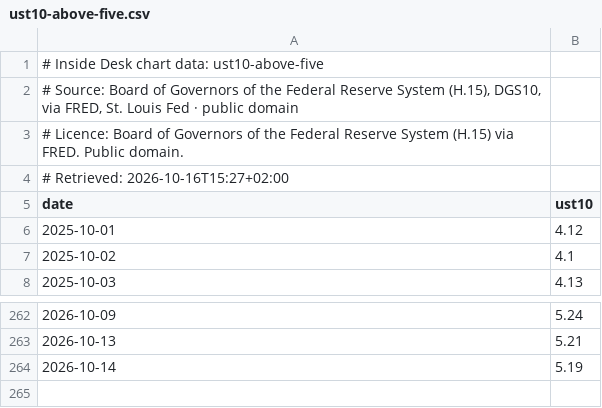
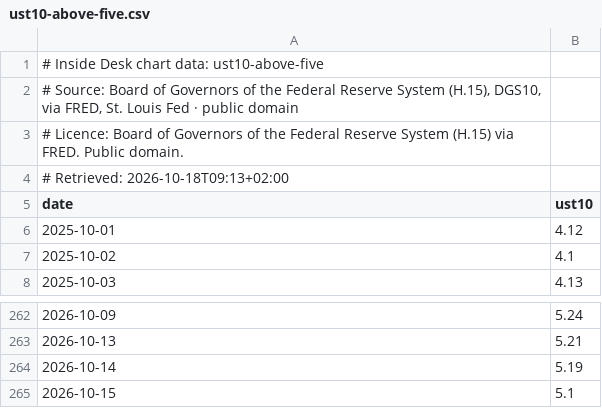
Before and after one commit to benjaminkochinfo/benjaminkoch, a CSV file: insidedesk/data/ust10-above-five.csv, drawn as a sheet; only a part is shown, gaps mark what is left out.

```diff
--- a/insidedesk/data/ust10-above-five.csv
+++ b/insidedesk/data/ust10-above-five.csv
@@ -3,3 +3,3 @@
 # Licence: Board of Governors of the Federal Reserve System (H.15) via FRED. Public domain.
-# Retrieved: 2026-10-16T15:27+02:00
+# Retrieved: 2026-10-18T09:13+02:00
 date,ust10
@@ -264 +264,2 @@ date,ust10
 2026-10-14,5.19
+2026-10-15,5.1
```
Also changed, not shown: insidedesk/data/brent-wti-spot.csv, insidedesk/data/ea-fuel-bills.csv, 53 other files.
